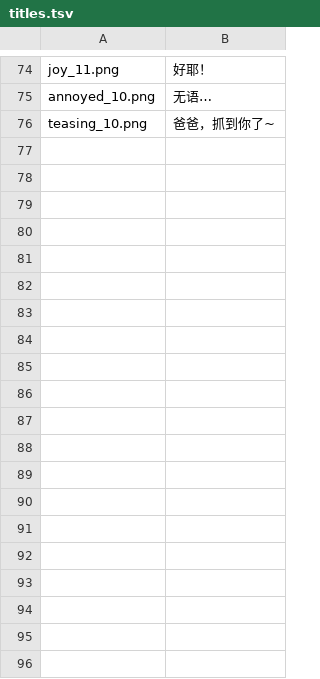
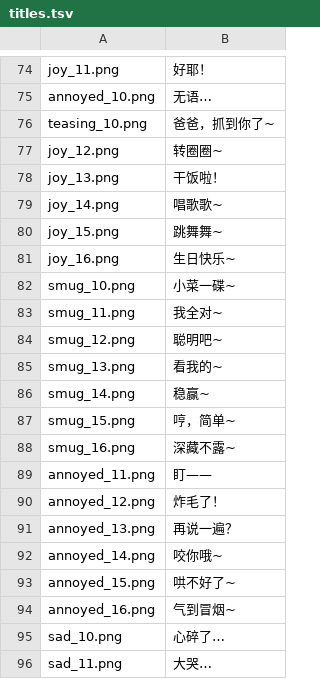
Before and after one commit to Ls1a/dafeiyu-stickers, a TSV file: titles.tsv, drawn as a sheet; only a part is shown, gaps mark what is left out; the diff covers the shown part only; the diff names each change by its address in the sheet, - before the commit and + after, or states it on an @@ line.

Commit message:
补齐第二期剩余 48 张配字（共 60 张）

```diff
--- a/titles.tsv
+++ b/titles.tsv
+row 77: joy_12.png | 转圈圈~
+row 78: joy_13.png | 干饭啦！
+row 79: joy_14.png | 唱歌歌~
+row 80: joy_15.png | 跳舞舞~
+row 81: joy_16.png | 生日快乐~
+row 82: smug_10.png | 小菜一碟~
+row 83: smug_11.png | 我全对~
+row 84: smug_12.png | 聪明吧~
+row 85: smug_13.png | 看我的~
+row 86: smug_14.png | 稳赢~
+row 87: smug_15.png | 哼，简单~
+row 88: smug_16.png | 深藏不露~
+row 89: annoyed_11.png | 盯——
+row 90: annoyed_12.png | 炸毛了！
+row 91: annoyed_13.png | 再说一遍？
+row 92: annoyed_14.png | 咬你哦~
+row 93: annoyed_15.png | 哄不好了~
+row 94: annoyed_16.png | 气到冒烟~
+row 95: sad_10.png | 心碎了…
+row 96: sad_11.png | 大哭…
```
Also changed, not shown: 28 added rows elsewhere in this file.
